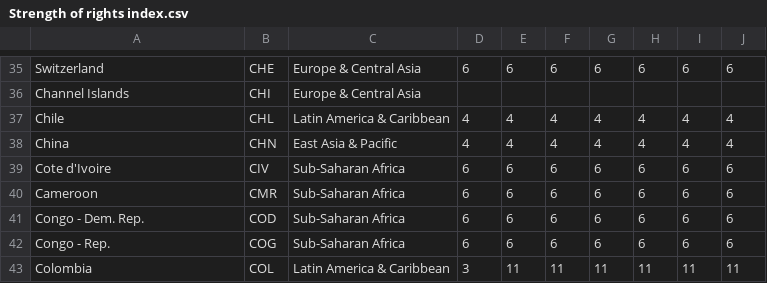
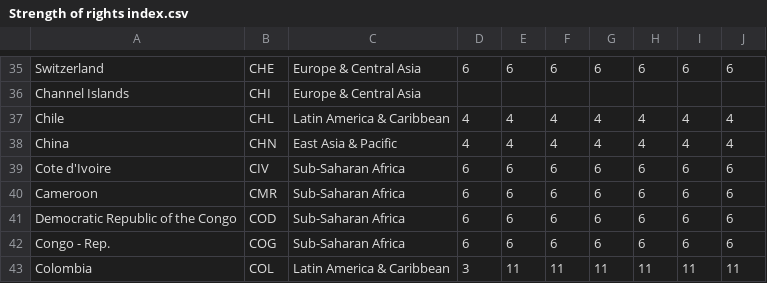
Before and after one commit to belinda-chan/Assignment-Draft, a CSV file: Strength of rights index.csv, drawn as a sheet; only a part is shown, gaps mark what is left out.

Commit message:
Add files via upload

```diff
--- a/Strength of rights index.csv
+++ b/Strength of rights index.csv
@@ -40,3 +40,3 @@ Cote d'Ivoire,CIV,Sub-Saharan Africa,6,6,6,6,6,6,6
 Cameroon,CMR,Sub-Saharan Africa,6,6,6,6,6,6,6
-Congo - Dem. Rep.,COD,Sub-Saharan Africa,6,6,6,6,6,6,6
+Democratic Republic of the Congo,COD,Sub-Saharan Africa,6,6,6,6,6,6,6
 Congo - Rep.,COG,Sub-Saharan Africa,6,6,6,6,6,6,6
```
